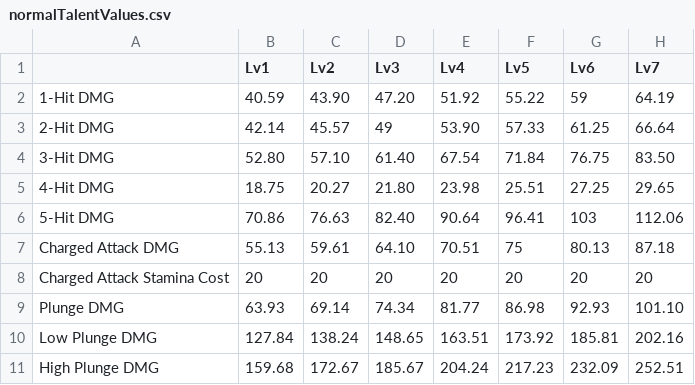
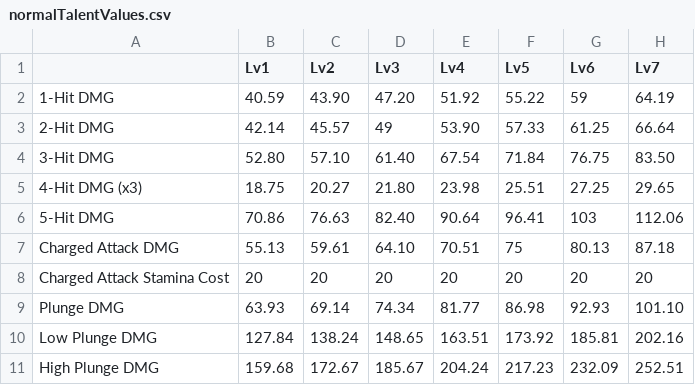
Before and after one commit to sharmavins23/Genshin-DPS-Framelist-Calculation, a CSV file: data/characters/Ayaka/normalTalentValues.csv, drawn as a sheet; only a part is shown; the diff names each change by its address in the sheet, - before the commit and + after, or states it on an @@ line.

Commit message:
fixed formatting of 4 hit DMG on Ayaka

```diff
--- a/data/characters/Ayaka/normalTalentValues.csv
+++ b/data/characters/Ayaka/normalTalentValues.csv
-A5: 4-Hit DMG
+A5: 4-Hit DMG (x3)
```
Also changed, not shown: 1 other file.
